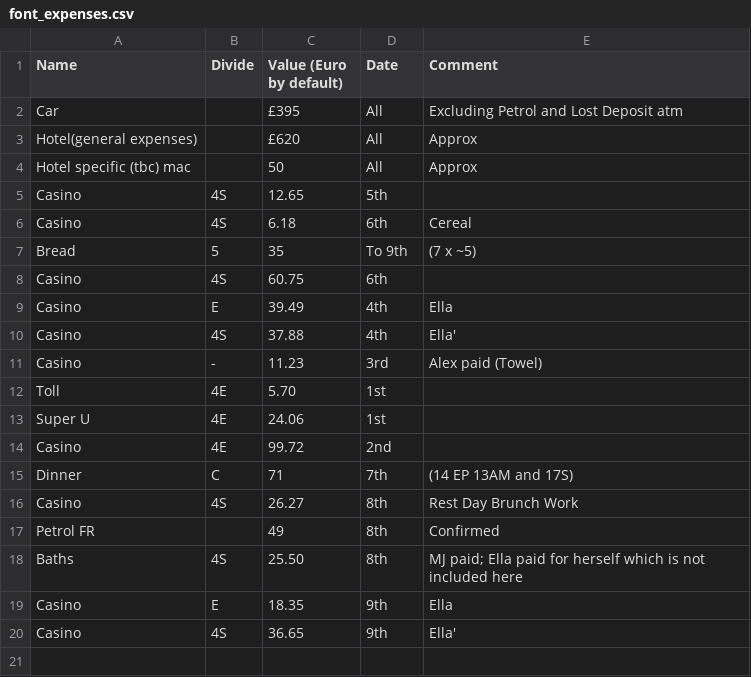
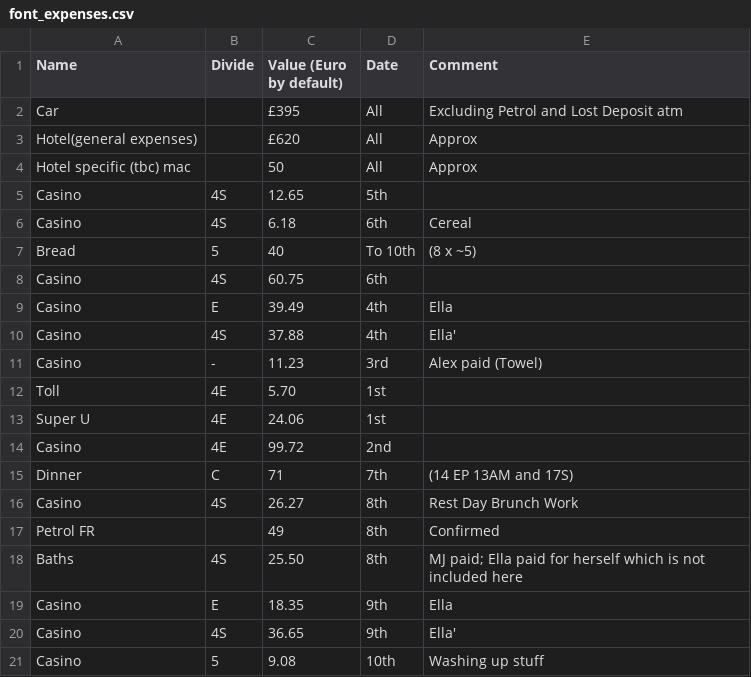
Before and after one commit to phillipcrout/misc, a CSV file: font_expenses.csv, drawn as a sheet.

Commit message:
sunday 10th completed

```diff
--- a/font_expenses.csv
+++ b/font_expenses.csv
@@ -6,3 +6,3 @@ Casino,4S,12.65,5th,
 Casino,4S,6.18,6th,Cereal
-Bread,5,35,To 9th,(7 x ~5)
+Bread,5,40,To 10th,(8 x ~5)
 Casino,4S,60.75,6th,
@@ -20 +20,2 @@ Casino,E,18.35,9th,Ella
 Casino,4S,36.65,9th,Ella'
+Casino,5,9.08,10th,Washing up stuff
```
